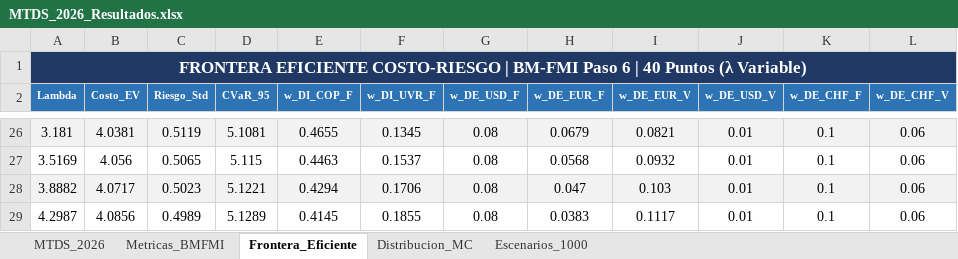
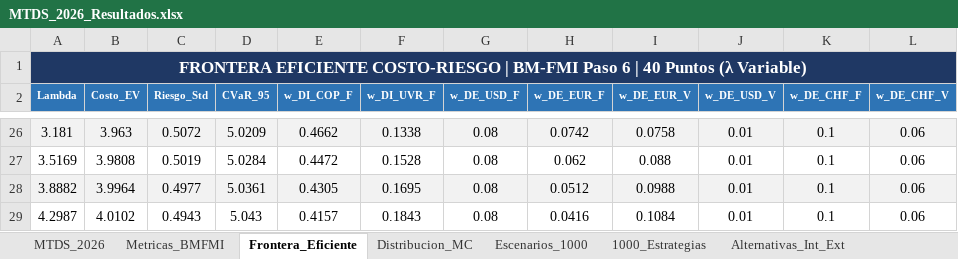
Before and after one commit to pguzman201510-maker/MTDS, an Excel workbook: MTDS_2026_Resultados.xlsx, sheet Frontera_Eficiente, drawn as a sheet; only a part is shown, gaps mark what is left out; values as stored, in another font and other column widths than the file's, no borders; the diff covers the shown part only; the diff names each change by its address in the sheet, - before the commit and + after, or states it on an @@ line.

```diff
--- a/MTDS_2026_Resultados.xlsx (sheet Frontera_Eficiente)
+++ b/MTDS_2026_Resultados.xlsx (sheet Frontera_Eficiente)
+sheet tab: 1000_Estrategias
+sheet tab: Alternativas_Int_Ext
-B26 (Costo_EV): 4.0381
+B26 (Costo_EV): 3.963
-C26 (Riesgo_Std): 0.5119
+C26 (Riesgo_Std): 0.5072
-D26 (CVaR_95): 5.1081
+D26 (CVaR_95): 5.0209
-E26 (w_DI_COP_F): 0.4655
+E26 (w_DI_COP_F): 0.4662
-F26 (w_DI_UVR_F): 0.1345
+F26 (w_DI_UVR_F): 0.1338
-H26 (w_DE_EUR_F): 0.0679
+H26 (w_DE_EUR_F): 0.0742
-I26 (w_DE_EUR_V): 0.0821
+I26 (w_DE_EUR_V): 0.0758
-B27 (Costo_EV): 4.056
+B27 (Costo_EV): 3.9808
-C27 (Riesgo_Std): 0.5065
+C27 (Riesgo_Std): 0.5019
-D27 (CVaR_95): 5.115
+D27 (CVaR_95): 5.0284
-E27 (w_DI_COP_F): 0.4463
+E27 (w_DI_COP_F): 0.4472
-F27 (w_DI_UVR_F): 0.1537
+F27 (w_DI_UVR_F): 0.1528
-H27 (w_DE_EUR_F): 0.0568
+H27 (w_DE_EUR_F): 0.062
-I27 (w_DE_EUR_V): 0.0932
+I27 (w_DE_EUR_V): 0.088
-B28 (Costo_EV): 4.0717
+B28 (Costo_EV): 3.9964
-C28 (Riesgo_Std): 0.5023
+C28 (Riesgo_Std): 0.4977
-D28 (CVaR_95): 5.1221
+D28 (CVaR_95): 5.0361
-E28 (w_DI_COP_F): 0.4294
+E28 (w_DI_COP_F): 0.4305
-F28 (w_DI_UVR_F): 0.1706
+F28 (w_DI_UVR_F): 0.1695
-H28 (w_DE_EUR_F): 0.047
+H28 (w_DE_EUR_F): 0.0512
-I28 (w_DE_EUR_V): 0.103
+I28 (w_DE_EUR_V): 0.0988
-B29 (Costo_EV): 4.0856
+B29 (Costo_EV): 4.0102
-C29 (Riesgo_Std): 0.4989
+C29 (Riesgo_Std): 0.4943
-D29 (CVaR_95): 5.1289
+D29 (CVaR_95): 5.043
-E29 (w_DI_COP_F): 0.4145
+E29 (w_DI_COP_F): 0.4157
-F29 (w_DI_UVR_F): 0.1855
+F29 (w_DI_UVR_F): 0.1843
-H29 (w_DE_EUR_F): 0.0383
+H29 (w_DE_EUR_F): 0.0416
-I29 (w_DE_EUR_V): 0.1117
+I29 (w_DE_EUR_V): 0.1084
```
Also changed, not shown: 174 edited cells elsewhere in this sheet, sheet Escenarios_1000, sheet Distribucion_MC, sheet Metricas_BMFMI, 5 other files.
